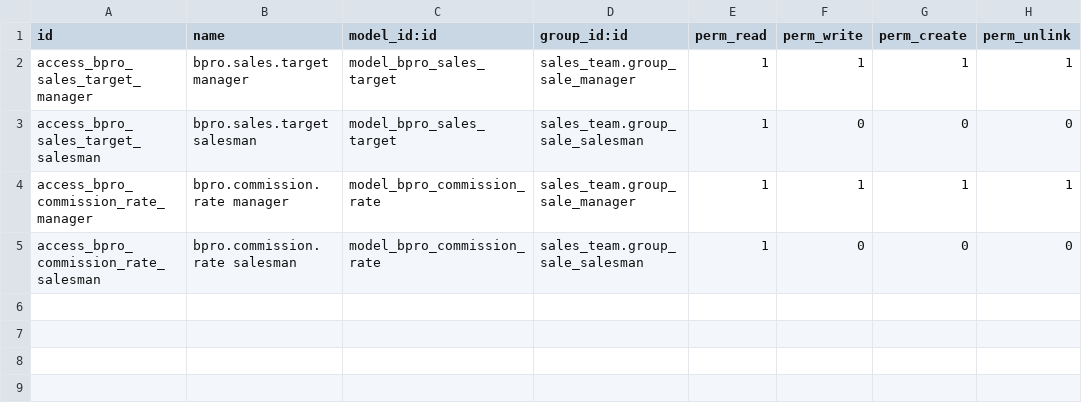
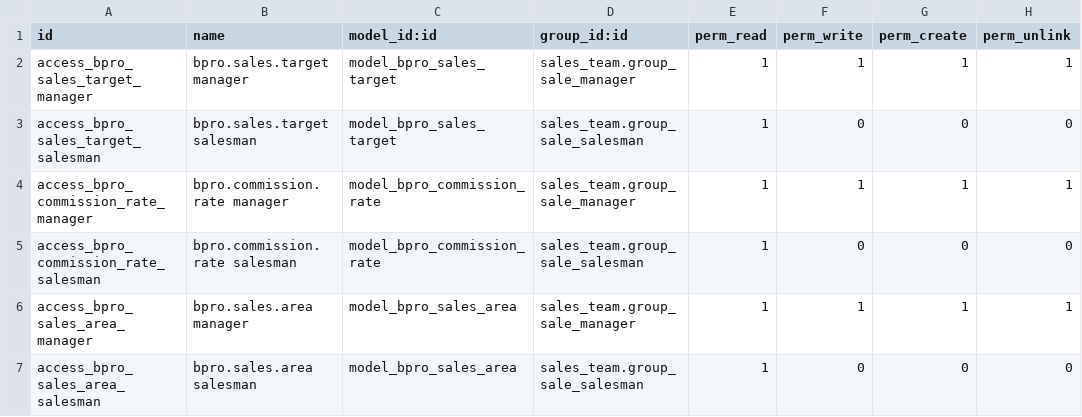
Before and after one commit to BABUKOLLAM/bpro_BES_MEP, a CSV file: addons/bpro_sales/security/ir.model.access.csv, drawn as a sheet.

Commit message:
Add Sales Areas and Weekly MIS dashboard, from ME Polymers' own weekly report
Reviewing ME Polymers' hand-maintained weekly production/sales meeting
spreadsheet (100+ weekly tabs since January) surfaced two gaps versus
what's already tracked in bpro:

* bpro_sales: bpro.sales.area, a lightweight territory master list,
  assignable to sale orders and to field sales employees as coverage
  areas (closes a gap left over from the master data upload, where
  several sales officers' coverage-area data had nowhere to go).

* bpro_dashboard: a Weekly MIS section on the Executive Dashboard -
  week-over-week and month-over-month trend on production qty and
  sales value, item-wise production achieved/target/balance and
  item-wise weekly sales achieved/target (against a new bpro.item.target
  config table), and area-wise sales load counts. Reproduces the
  client's own weekly ritual from live data instead of a spreadsheet
  rebuilt by hand every week.

Full regression suite: 0 failed, 0 errors, 227 tests.

```diff
--- a/addons/bpro_sales/security/ir.model.access.csv
+++ b/addons/bpro_sales/security/ir.model.access.csv
@@ -5 +5,3 @@ access_bpro_commission_rate_manager,bpro.commission.rate manager,model_bpro_comm
 access_bpro_commission_rate_salesman,bpro.commission.rate salesman,model_bpro_commission_rate,sales_team.group_sale_salesman,1,0,0,0
+access_bpro_sales_area_manager,bpro.sales.area manager,model_bpro_sales_area,sales_team.group_sale_manager,1,1,1,1
+access_bpro_sales_area_salesman,bpro.sales.area salesman,model_bpro_sales_area,sales_team.group_sale_salesman,1,0,0,0
```
Also changed, not shown: 22 other files.
